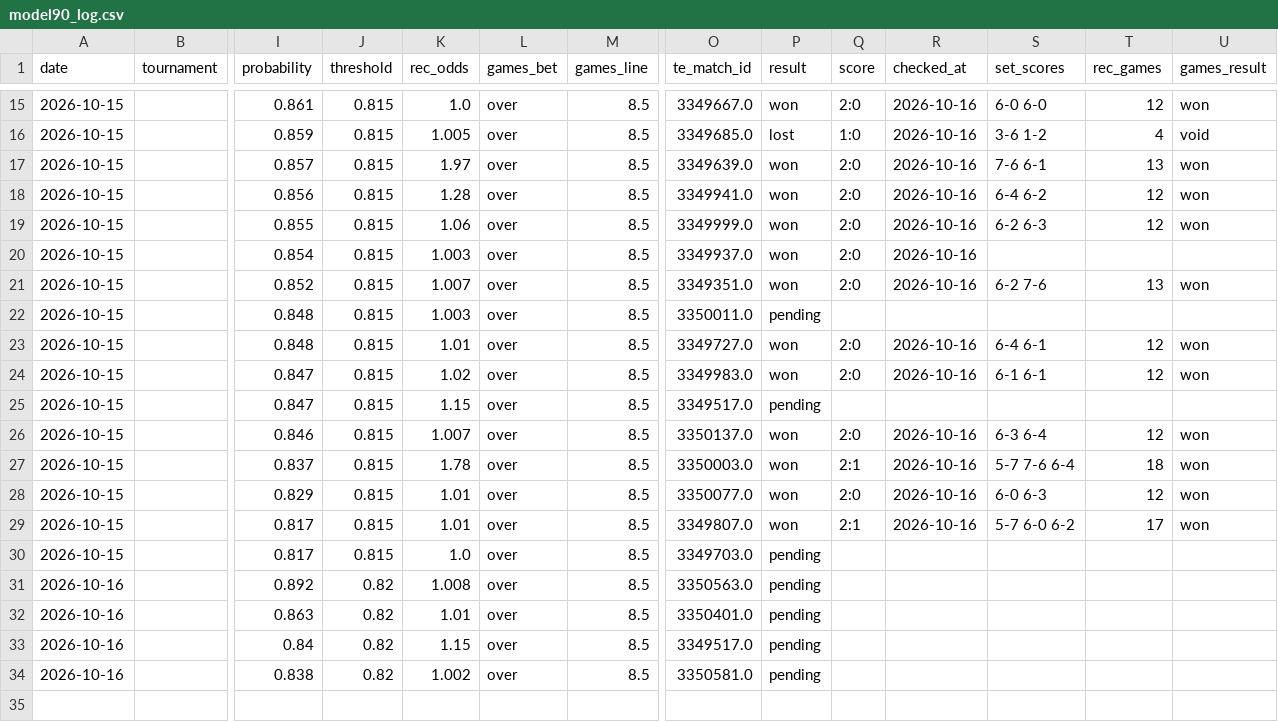
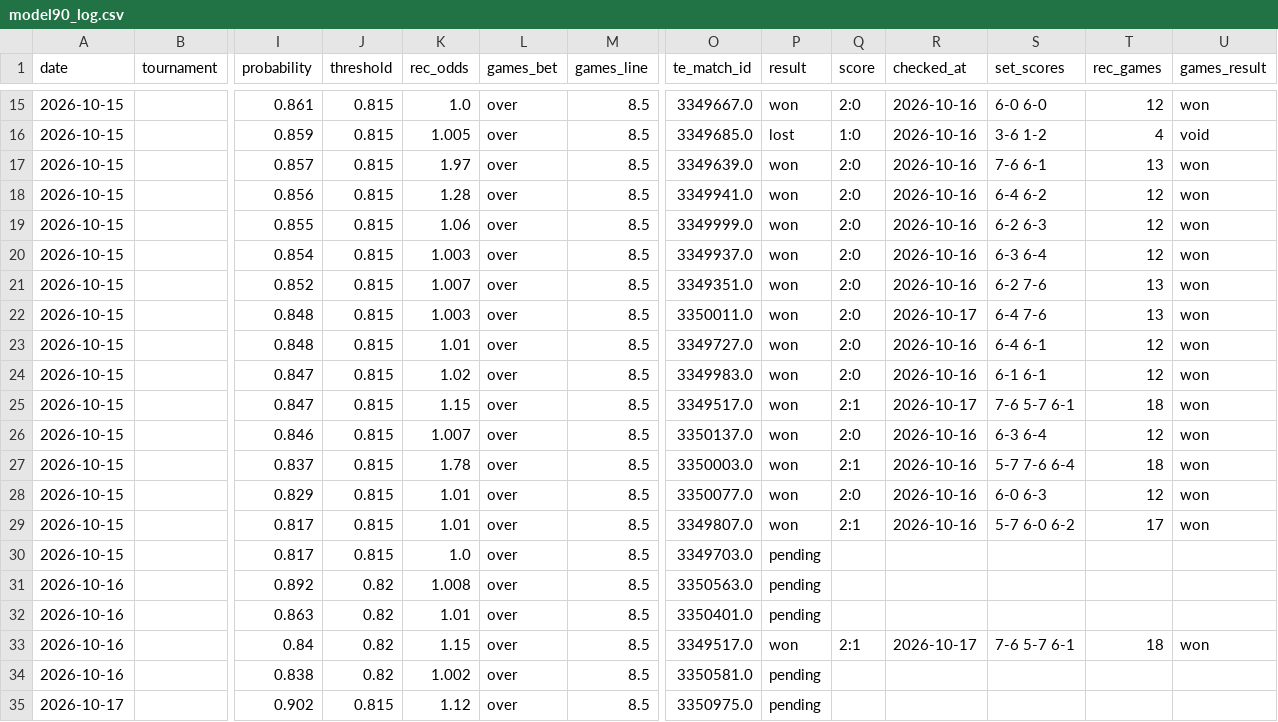
Before and after one commit to andrei0182/pariuri, a CSV file: tennis/stats/model90_log.csv, drawn as a sheet; only a part is shown, gaps mark what is left out; rows hold the shown columns only; the diff names each change by its address in the sheet, - before the commit and + after, or states it on an @@ line.

```diff
--- a/tennis/stats/model90_log.csv
+++ b/tennis/stats/model90_log.csv
-S20 (set_scores): (empty)
+S20 (set_scores): 6-3 6-4
-T20 (rec_games): (empty)
+T20 (rec_games): 12
-U20 (games_result): (empty)
+U20 (games_result): won
-P22 (result): pending
+P22 (result): won
-Q22 (score): (empty)
+Q22 (score): 2:0
-R22 (checked_at): (empty)
+R22 (checked_at): 2026-10-17
-S22 (set_scores): (empty)
+S22 (set_scores): 6-4 7-6
-T22 (rec_games): (empty)
+T22 (rec_games): 13
-U22 (games_result): (empty)
+U22 (games_result): won
-P25 (result): pending
+P25 (result): won
-Q25 (score): (empty)
+Q25 (score): 2:1
-R25 (checked_at): (empty)
+R25 (checked_at): 2026-10-17
-S25 (set_scores): (empty)
+S25 (set_scores): 7-6 5-7 6-1
-T25 (rec_games): (empty)
+T25 (rec_games): 18
-U25 (games_result): (empty)
+U25 (games_result): won
-P33 (result): pending
+P33 (result): won
-Q33 (score): (empty)
+Q33 (score): 2:1
-R33 (checked_at): (empty)
+R33 (checked_at): 2026-10-17
-S33 (set_scores): (empty)
+S33 (set_scores): 7-6 5-7 6-1
-T33 (rec_games): (empty)
+T33 (rec_games): 18
-U33 (games_result): (empty)
+U33 (games_result): won
+row 35: 2026-10-17 |  | 0.902 | 0.815 | 1.12 | over | 8.5 | 3350975.0 | pending
```
Also changed, not shown: tennis/stats/market_value_log.csv, tennis/stats/picks_log.csv, 5 other files.
